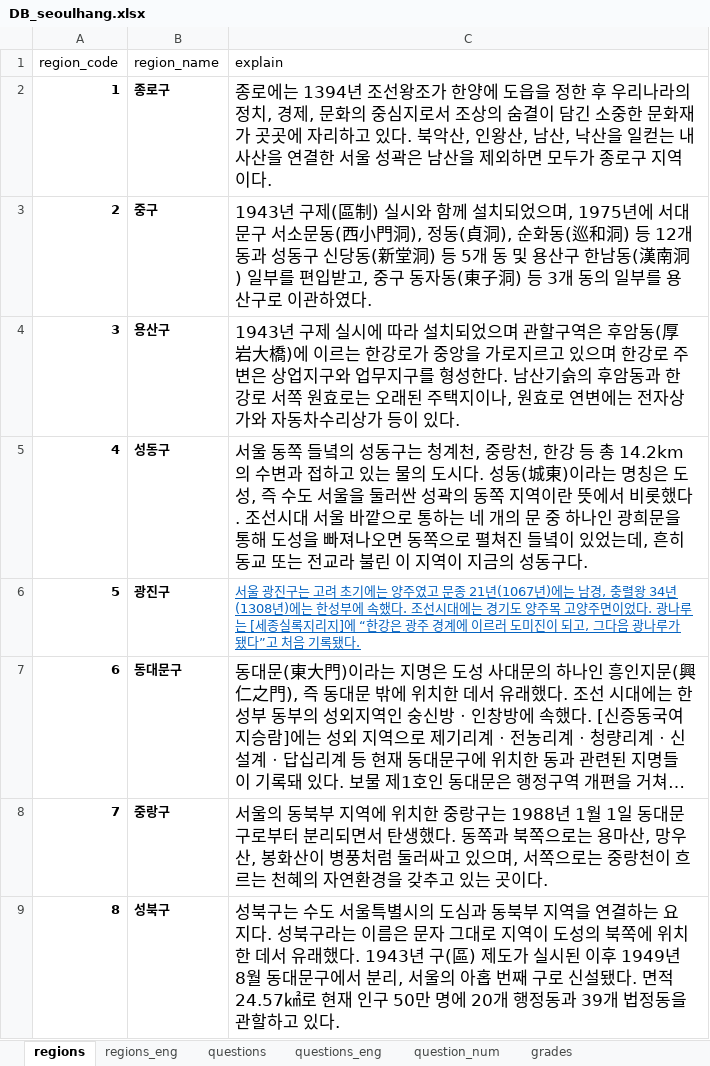
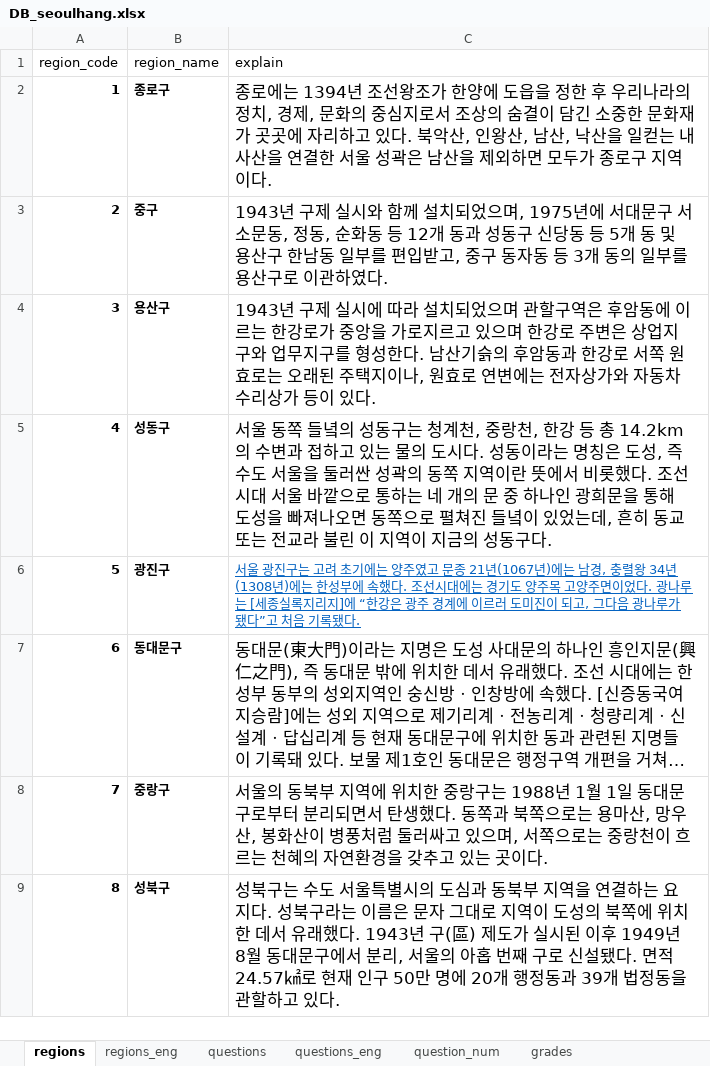
Before and after one commit to jhpark426/seoulhang_server, an Excel workbook: app/import/DB_seoulhang.xlsx, sheet regions, drawn as a sheet; only a part is shown; long unchanged cells end in …; values as stored, in another font and other column widths than the file's, no borders; the diff names each change by its address in the sheet, - before the commit and + after, or states it on an @@ line.

```diff
--- a/app/import/DB_seoulhang.xlsx (sheet regions)
+++ b/app/import/DB_seoulhang.xlsx (sheet regions)
-C3 (explain): …년 구제(區制) 실시와 함께 설치되었으며, 1975년에 서대문구 서소문동(西小門洞), 정동(貞洞), 순화동(巡和洞) 등 12개 동과 성동구 신당동(新堂洞) 등 5개 동 및 용산구 한남동(漢南洞) 일부를 편입받고, 중구 동자동(東子洞) 등 3개…
+C3 (explain): …년 구제 실시와 함께 설치되었으며, 1975년에 서대문구 서소문동, 정동, 순화동 등 12개 동과 성동구 신당동 등 5개 동 및 용산구 한남동 일부를 편입받고, 중구 동자동 등 3개…
-C4 (explain): …후암동(厚岩大橋)에 이르…
+C4 (explain): …후암동에 이르…
-C5 (explain): …다. 성동(城東)이라는…
+C5 (explain): …다. 성동이라는…
```
Also changed, not shown: sheet questions, 4 other files.
